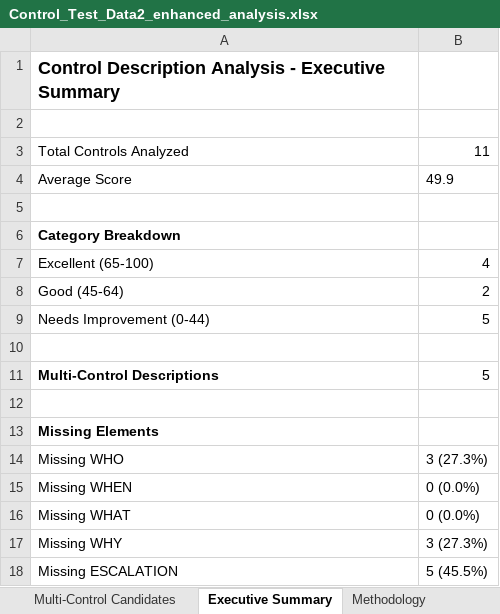
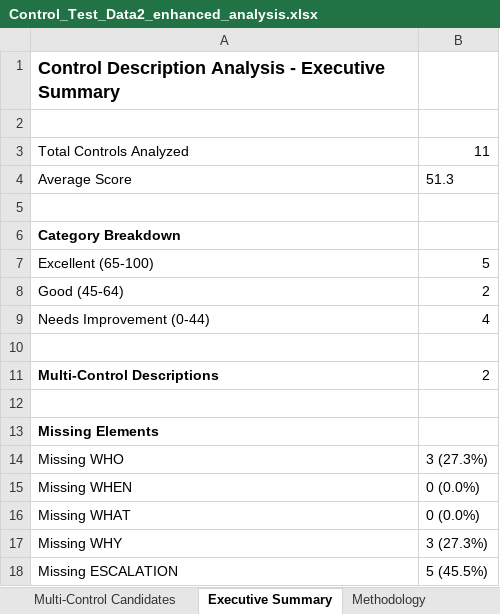
Before and after one commit to lblanes25/control-description-analyzer, an Excel workbook: Control_Test_Data2_enhanced_analysis.xlsx, sheet Executive Summary, drawn as a sheet; only a part is shown; values as stored, in another font and other column widths than the file's, no borders; the diff names each change by its address in the sheet, - before the commit and + after, or states it on an @@ line.

```diff
--- a/Control_Test_Data2_enhanced_analysis.xlsx (sheet Executive Summary)
+++ b/Control_Test_Data2_enhanced_analysis.xlsx (sheet Executive Summary)
-B4: 49.9
+B4: 51.3
-B7: 4
+B7: 5
-B9: 5
+B9: 4
-B11: 5
+B11: 2
```
Also changed, not shown: sheet Multi-Control Candidates, sheet Analysis Results, sheet Enhancement Feedback, sheet Keyword Matches, 7 other files.
